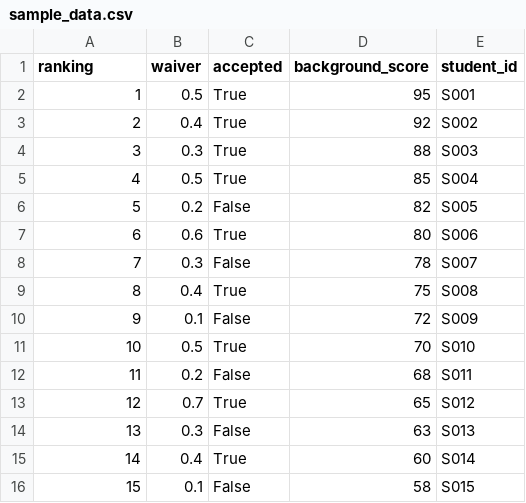
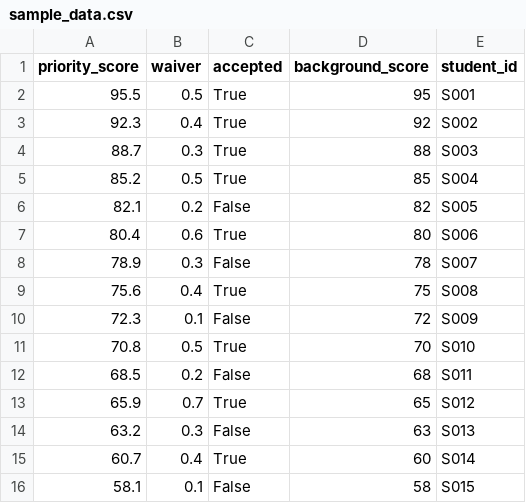
Before and after one commit to lychagins/admission_sim, a CSV file: sample_data.csv, drawn as a sheet.

```diff
--- a/sample_data.csv
+++ b/sample_data.csv
@@ -1,16 +1,16 @@
-ranking,waiver,accepted,background_score,student_id
-1,0.5,True,95,S001
-2,0.4,True,92,S002
-3,0.3,True,88,S003
-4,0.5,True,85,S004
-5,0.2,False,82,S005
-6,0.6,True,80,S006
-7,0.3,False,78,S007
-8,0.4,True,75,S008
-9,0.1,False,72,S009
-10,0.5,True,70,S010
-11,0.2,False,68,S011
-12,0.7,True,65,S012
-13,0.3,False,63,S013
-14,0.4,True,60,S014
-15,0.1,False,58,S015
+priority_score,waiver,accepted,background_score,student_id
+95.5,0.5,True,95,S001
+92.3,0.4,True,92,S002
+88.7,0.3,True,88,S003
+85.2,0.5,True,85,S004
+82.1,0.2,False,82,S005
+80.4,0.6,True,80,S006
+78.9,0.3,False,78,S007
+75.6,0.4,True,75,S008
+72.3,0.1,False,72,S009
+70.8,0.5,True,70,S010
+68.5,0.2,False,68,S011
+65.9,0.7,True,65,S012
+63.2,0.3,False,63,S013
+60.7,0.4,True,60,S014
+58.1,0.1,False,58,S015
```
Also changed, not shown: 9 other files.
